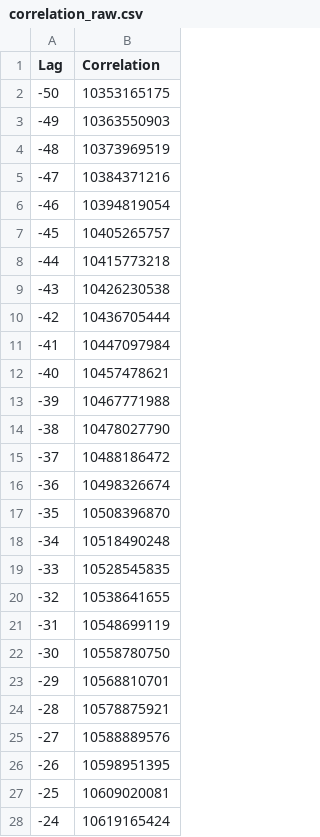
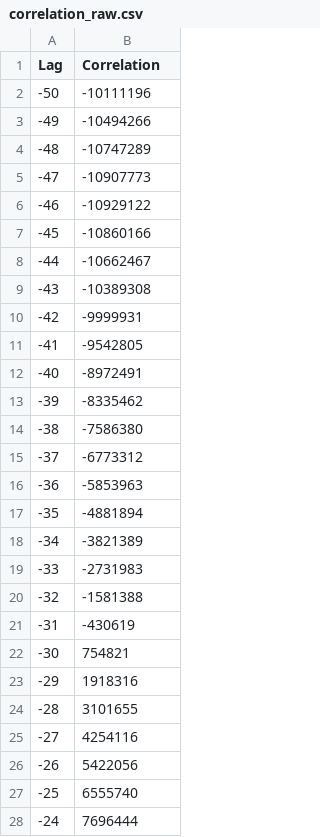
Before and after one commit to samuele-ribaudo/real-time-SSL-and-tracking, a CSV file: testing/dsp_pipeline_test/files/correlation_raw.csv, drawn as a sheet; only a part is shown; the diff covers the shown part only.

```diff
--- a/testing/dsp_pipeline_test/files/correlation_raw.csv
+++ b/testing/dsp_pipeline_test/files/correlation_raw.csv
@@ -1,28 +1,28 @@
 Lag,Correlation
--50,10353165175
--49,10363550903
--48,10373969519
--47,10384371216
--46,10394819054
--45,10405265757
--44,10415773218
--43,10426230538
--42,10436705444
--41,10447097984
--40,10457478621
--39,10467771988
--38,10478027790
--37,10488186472
--36,10498326674
--35,10508396870
--34,10518490248
--33,10528545835
--32,10538641655
--31,10548699119
--30,10558780750
--29,10568810701
--28,10578875921
--27,10588889576
--26,10598951395
--25,10609020081
--24,10619165424
+-50,-10111196
+-49,-10494266
+-48,-10747289
+-47,-10907773
+-46,-10929122
+-45,-10860166
+-44,-10662467
+-43,-10389308
+-42,-9999931
+-41,-9542805
+-40,-8972491
+-39,-8335462
+-38,-7586380
+-37,-6773312
+-36,-5853963
+-35,-4881894
+-34,-3821389
+-33,-2731983
+-32,-1581388
+-31,-430619
+-30,754821
+-29,1918316
+-28,3101655
+-27,4254116
+-26,5422056
+-25,6555740
+-24,7696444
```
Also changed, not shown: 74 edited cells elsewhere in this file, testing/dsp_pipeline_test/files/correlation_filtered.csv, testing/dsp_pipeline_test/files/sample_1_filtered.csv, 11 other files.
